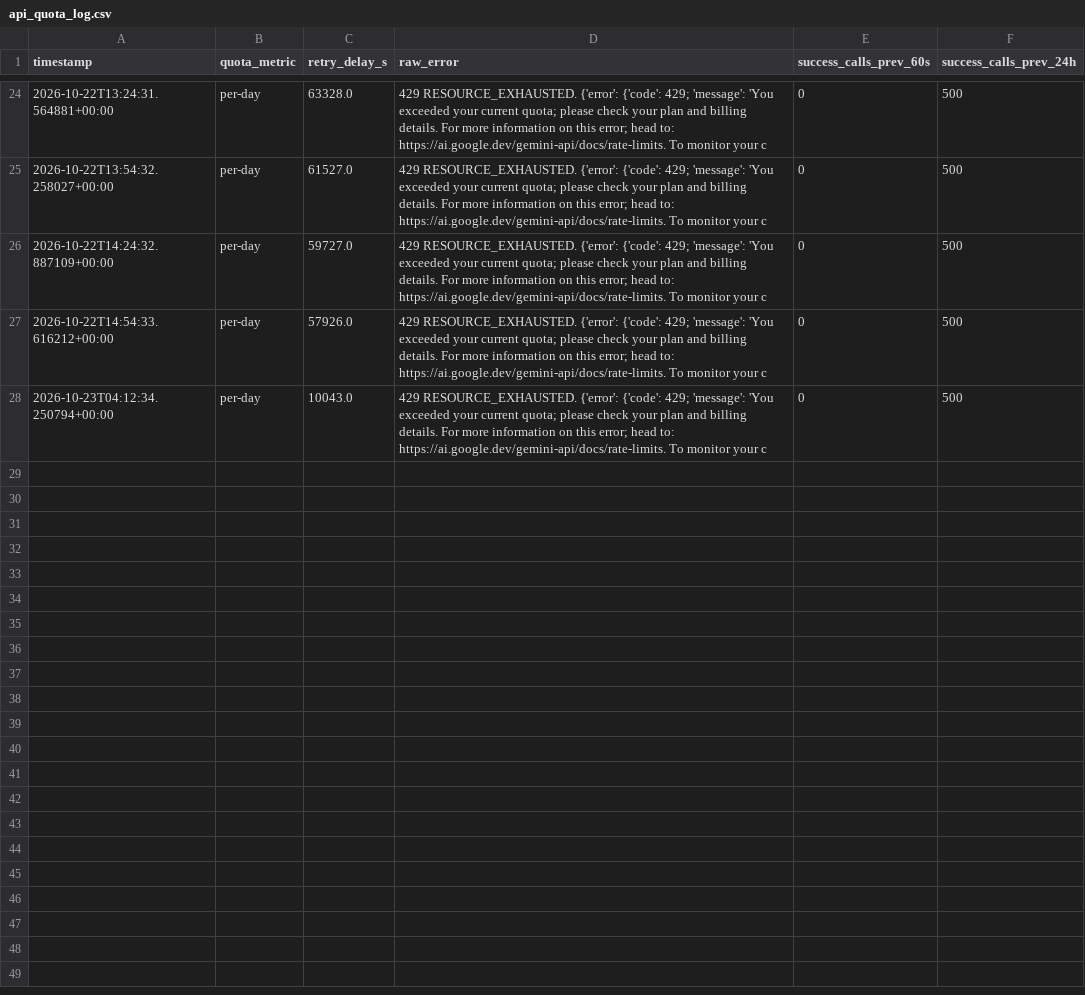
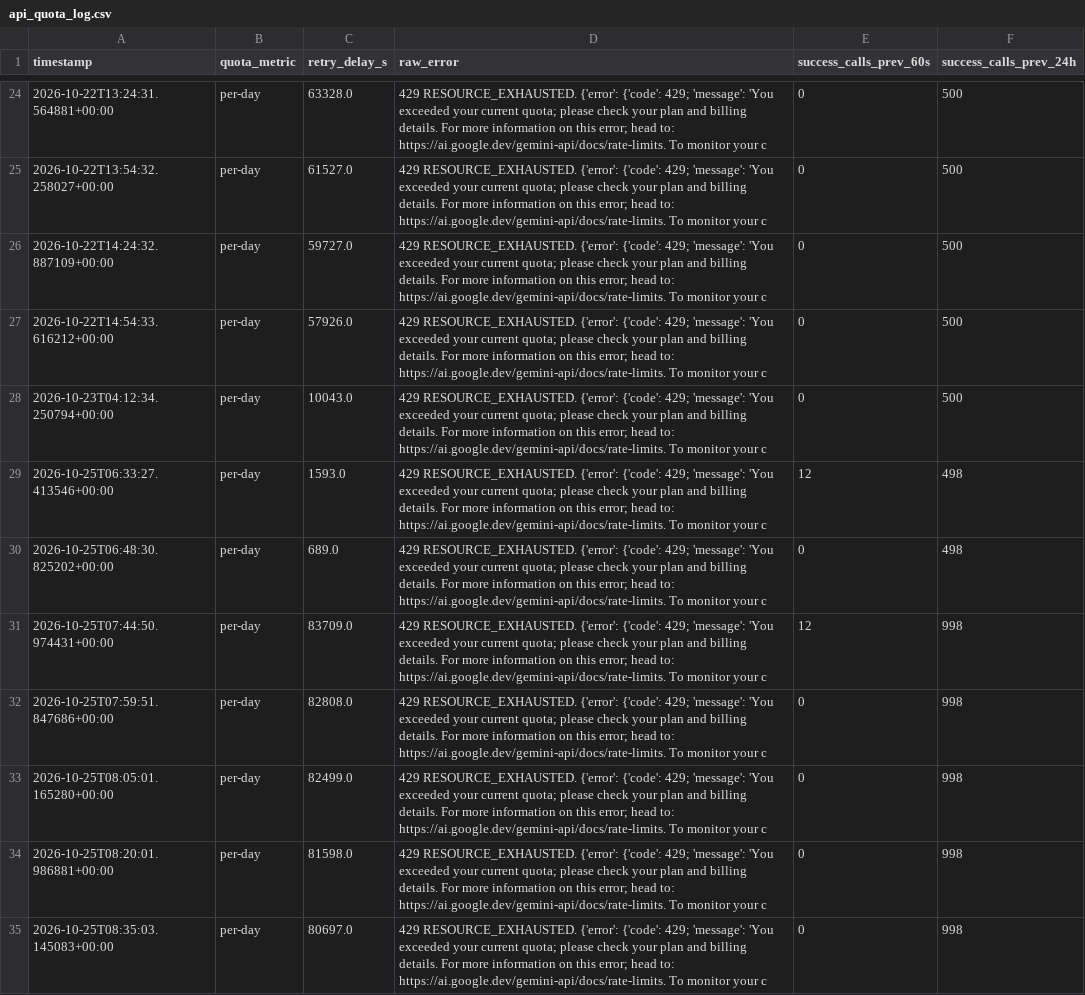
Before and after one commit to rohanreddy3/RAGIntel, a CSV file: reviews/api_quota_log.csv, drawn as a sheet; only a part is shown, gaps mark what is left out.

```diff
--- a/reviews/api_quota_log.csv
+++ b/reviews/api_quota_log.csv
@@ -28 +28,8 @@ timestamp,quota_metric,retry_delay_s,raw_error,success_calls_prev_60s,success_ca
 2026-10-23T04:12:34.250794+00:00,per-day,10043.0,429 RESOURCE_EXHAUSTED. {'error': {'code': 429; 'message': 'You exceeded your current quota; please check your plan and billing details. For more information on this error; head to: https://ai.google.dev/gemini-api/docs/rate-limits. To monitor your c,0,500
+2026-10-25T06:33:27.413546+00:00,per-day,1593.0,429 RESOURCE_EXHAUSTED. {'error': {'code': 429; 'message': 'You exceeded your current quota; please check your plan and billing details. For more information on this error; head to: https://ai.google.dev/gemini-api/docs/rate-limits. To monitor your c,12,498
+2026-10-25T06:48:30.825202+00:00,per-day,689.0,429 RESOURCE_EXHAUSTED. {'error': {'code': 429; 'message': 'You exceeded your current quota; please check your plan and billing details. For more information on this error; head to: https://ai.google.dev/gemini-api/docs/rate-limits. To monitor your c,0,498
+2026-10-25T07:44:50.974431+00:00,per-day,83709.0,429 RESOURCE_EXHAUSTED. {'error': {'code': 429; 'message': 'You exceeded your current quota; please check your plan and billing details. For more information on this error; head to: https://ai.google.dev/gemini-api/docs/rate-limits. To monitor your c,12,998
+2026-10-25T07:59:51.847686+00:00,per-day,82808.0,429 RESOURCE_EXHAUSTED. {'error': {'code': 429; 'message': 'You exceeded your current quota; please check your plan and billing details. For more information on this error; head to: https://ai.google.dev/gemini-api/docs/rate-limits. To monitor your c,0,998
+2026-10-25T08:05:01.165280+00:00,per-day,82499.0,429 RESOURCE_EXHAUSTED. {'error': {'code': 429; 'message': 'You exceeded your current quota; please check your plan and billing details. For more information on this error; head to: https://ai.google.dev/gemini-api/docs/rate-limits. To monitor your c,0,998
+2026-10-25T08:20:01.986881+00:00,per-day,81598.0,429 RESOURCE_EXHAUSTED. {'error': {'code': 429; 'message': 'You exceeded your current quota; please check your plan and billing details. For more information on this error; head to: https://ai.google.dev/gemini-api/docs/rate-limits. To monitor your c,0,998
+2026-10-25T08:35:03.145083+00:00,per-day,80697.0,429 RESOURCE_EXHAUSTED. {'error': {'code': 429; 'message': 'You exceeded your current quota; please check your plan and billing details. For more information on this error; head to: https://ai.google.dev/gemini-api/docs/rate-limits. To monitor your c,0,998
```
Also changed, not shown: 10 other files.
